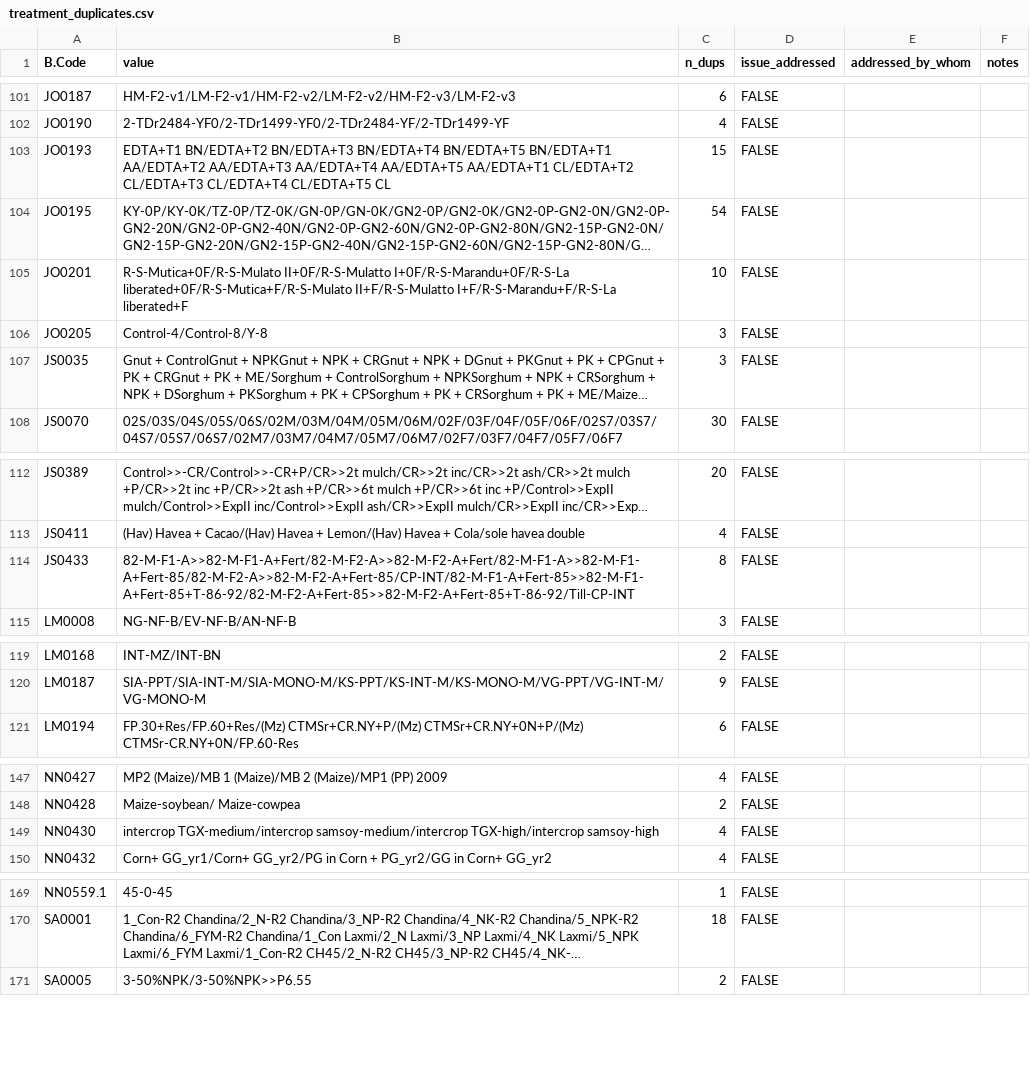
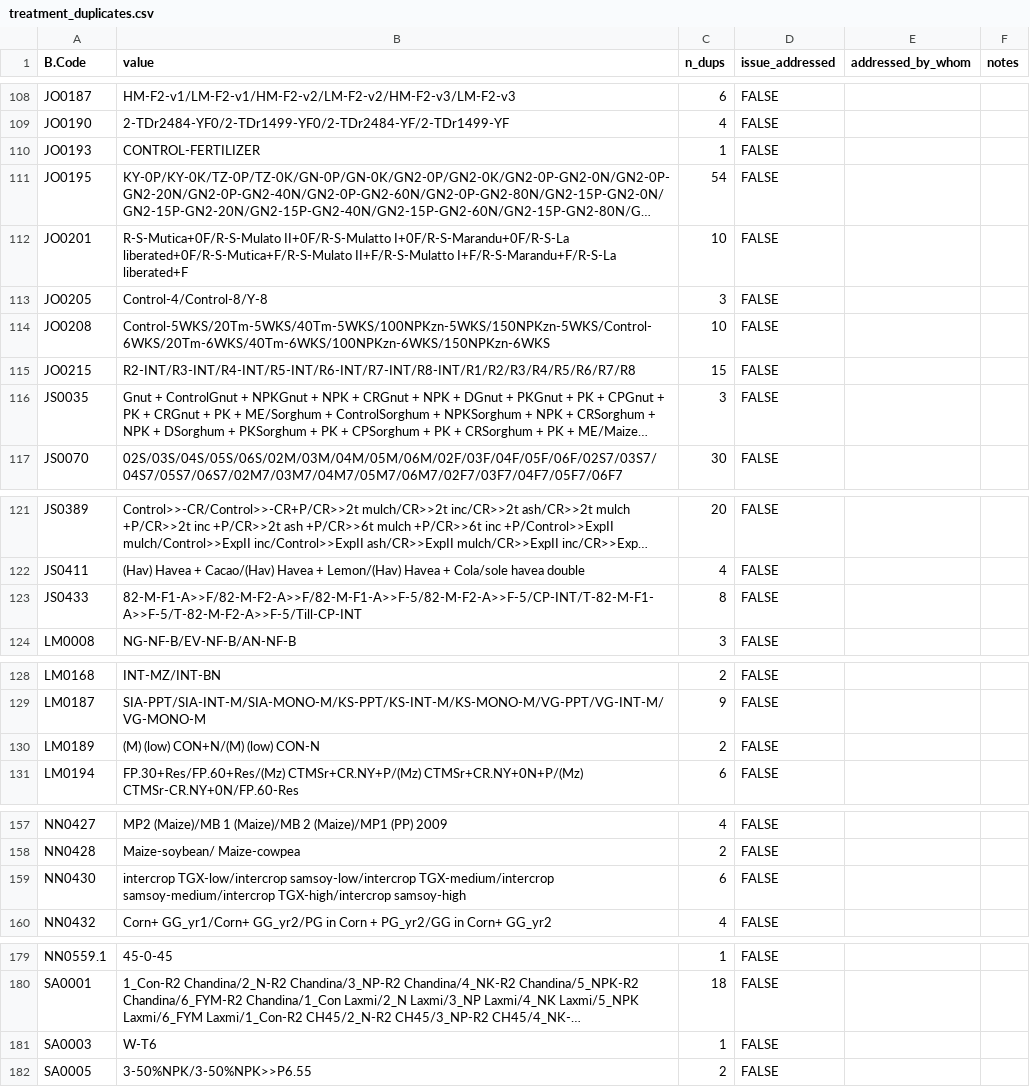
Before and after one commit to CIAT/ERA_dev, a CSV file: data/data_entry/industrious_elephant_2023/data_issues/treatment_duplicates.csv, drawn as a sheet; only a part is shown, gaps mark what is left out; long unchanged cells end in …; addresses are those after the commit; the diff covers the shown part only; the diff names each change by its address in the sheet, - before the commit and + after, or states it on an @@ line.

```diff
--- a/data/data_entry/industrious_elephant_2023/data_issues/treatment_duplicates.csv
+++ b/data/data_entry/industrious_elephant_2023/data_issues/treatment_duplicates.csv
-B110 (value): EDTA+T1 BN/EDTA+T2 BN/EDTA+T3 BN/EDTA+T4 BN/EDTA+T5 BN/EDTA+T1 AA/EDTA+T2 AA/EDTA+T3 AA/EDTA+T4 AA/EDTA+T5 AA/EDTA+T1 CL/EDTA+T2 CL/EDTA+T3 CL/EDTA+T4 CL/EDTA+T5 CL
+B110 (value): CONTROL-FERTILIZER
-C110 (n_dups): 15
+C110 (n_dups): 1
+row 114: JO0208 | Control-5WKS/20Tm-5WKS/40Tm-5WKS/100NPKzn-5WKS/150NPKzn-5WKS/Control-6WKS/20Tm-6WKS/40Tm-6WKS/100NPKzn-6WKS/150NPKzn-6WKS | 10 | FALSE
+row 115: JO0215 | R2-INT/R3-INT/R4-INT/R5-INT/R6-INT/R7-INT/R8-INT/R1/R2/R3/R4/R5/R6/R7/R8 | 15 | FALSE
-B123 (value): 82-M-F1-A>>82-M-F1-A+Fert/82-M-F2-A>>82-M-F2-A+Fert/82-M-F1-A>>82-M-F1-A+Fert-85/82-M-F2-A>>82-M-F2-A+Fert-85/CP-INT/82-M-F1-A+Fert-85>>82-M-F1-A+Fert-85+T-86-92/82-M-F2-A+Fert-85>>82-M-F2-A+Fert-85+T-86-92/Till-CP-INT
+B123 (value): 82-M-F1-A>>F/82-M-F2-A>>F/82-M-F1-A>>F-5/82-M-F2-A>>F-5/CP-INT/T-82-M-F1-A>>F-5/T-82-M-F2-A>>F-5/Till-CP-INT
+row 130: LM0189 | (M) (low) CON+N/(M) (low) CON-N | 2 | FALSE
-B159 (value): intercrop TGX-medium/intercrop samsoy-medium/intercrop…
+B159 (value): intercrop TGX-low/intercrop samsoy-low/intercrop TGX-medium/intercrop samsoy-medium/intercrop…
-C159 (n_dups): 4
+C159 (n_dups): 6
+row 181: SA0003 | W-T6 | 1 | FALSE
```
Also changed, not shown: 9 added rows, 2 removed rows and 26 edited cells elsewhere in this file.
